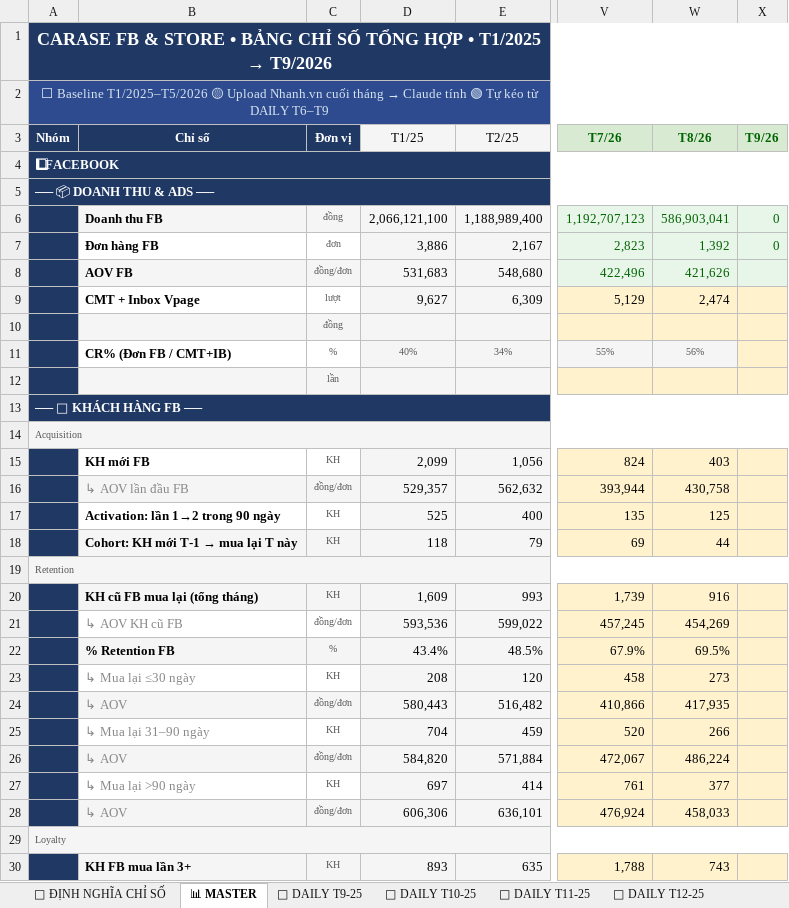
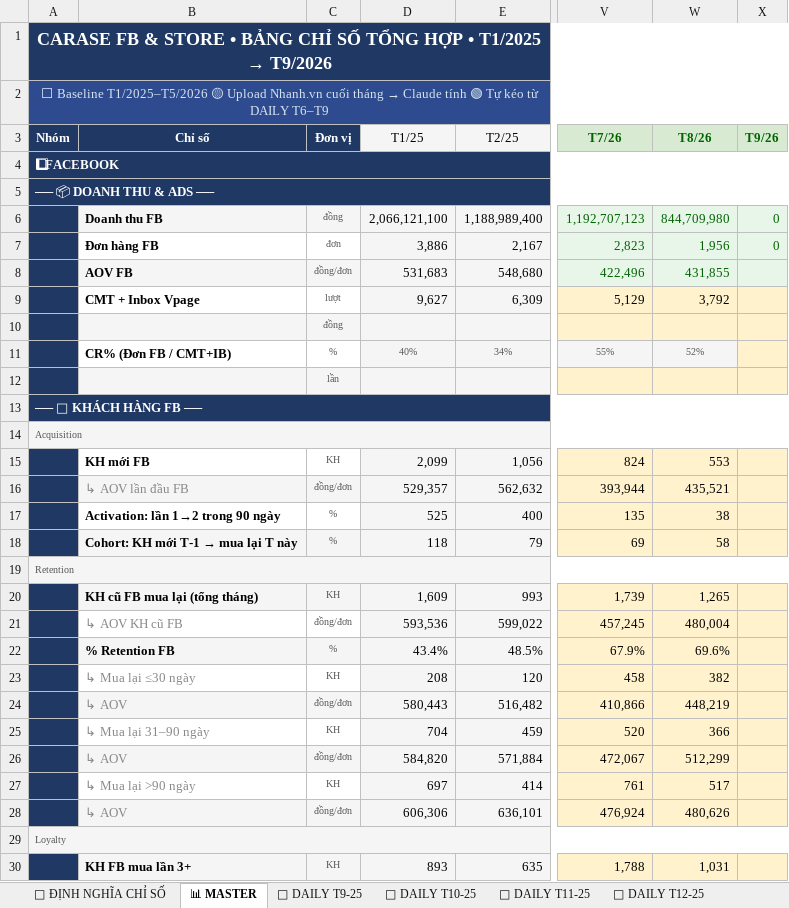
Before and after one commit to team-sale-calen/TRACKER, an Excel workbook: data.xlsx, sheet 📊 MASTER, drawn as a sheet; only a part is shown, gaps mark what is left out; values as stored, in another font and other column widths than the file's, no borders; the diff covers the shown part only; the diff names each change by its address in the sheet, - before the commit and + after, or states it on an @@ line.

```diff
--- a/data.xlsx (sheet 📊 MASTER)
+++ b/data.xlsx (sheet 📊 MASTER)
-W6 (T8/26): 586,903,041
+W6 (T8/26): 844,709,980
-W7 (T8/26): 1,392
+W7 (T8/26): 1,956
-W8 (T8/26): 421,626
+W8 (T8/26): 431,855
-W9 (T8/26): 2,474
+W9 (T8/26): 3,792
-W11 (T8/26): 56%
+W11 (T8/26): 52%
-W15 (T8/26): 403
+W15 (T8/26): 553
-W16 (T8/26): 430,758
+W16 (T8/26): 435,521
-C17:C18 (Đơn vị): KH
+C17:C18 (Đơn vị): %
-W17 (T8/26): 125
+W17 (T8/26): 38
-W18 (T8/26): 44
+W18 (T8/26): 58
-W20 (T8/26): 916
+W20 (T8/26): 1,265
-W21 (T8/26): 454,269
+W21 (T8/26): 480,004
-W22 (T8/26): 69.5%
+W22 (T8/26): 69.6%
-W23 (T8/26): 273
+W23 (T8/26): 382
-W24 (T8/26): 417,935
+W24 (T8/26): 448,219
-W25 (T8/26): 266
+W25 (T8/26): 366
-W26 (T8/26): 486,224
+W26 (T8/26): 512,299
-W27 (T8/26): 377
+W27 (T8/26): 517
-W28 (T8/26): 458,033
+W28 (T8/26): 480,626
-W30 (T8/26): 743
+W30 (T8/26): 1,031
```
Also changed, not shown: 38 edited cells elsewhere in this sheet, sheet HÀNH VI SP, sheet 📅 DAILY T8, sheet 📊 TUẦN T8.
